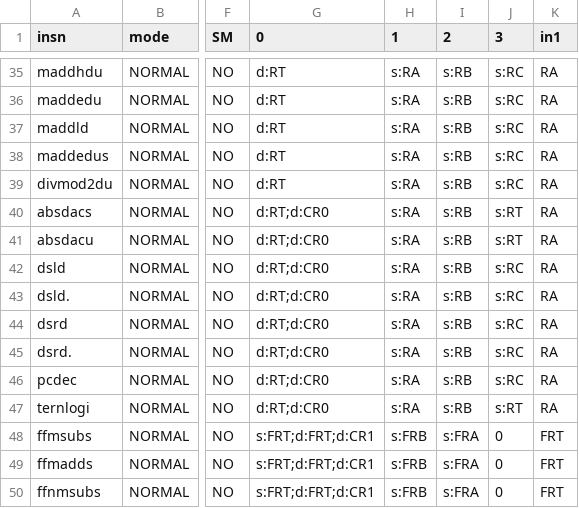
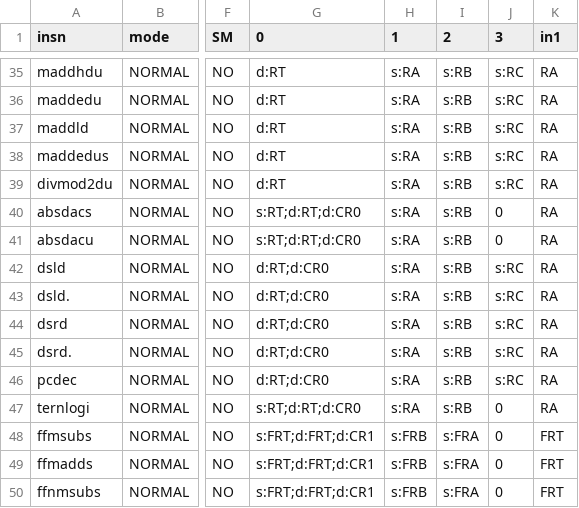
Before and after one commit to Libre-SOC-mirrors/openpower-isa, a CSV file: openpower/isatables/RM-1P-3S1D.csv, drawn as a sheet; only a part is shown, gaps mark what is left out; the diff names each change by its address in the sheet, - before the commit and + after, or states it on an @@ line.

Commit message:
some empty slots now in RM and also source=dest in EXTRA

```diff
--- a/openpower/isatables/RM-1P-3S1D.csv
+++ b/openpower/isatables/RM-1P-3S1D.csv
-G40:G41 (0): d:RT;d:CR0
+G40:G41 (0): s:RT;d:RT;d:CR0
-J40:J41 (3): s:RT
+J40:J41 (3): 0
-G47 (0): d:RT;d:CR0
+G47 (0): s:RT;d:RT;d:CR0
-J47 (3): s:RT
+J47 (3): 0
```
